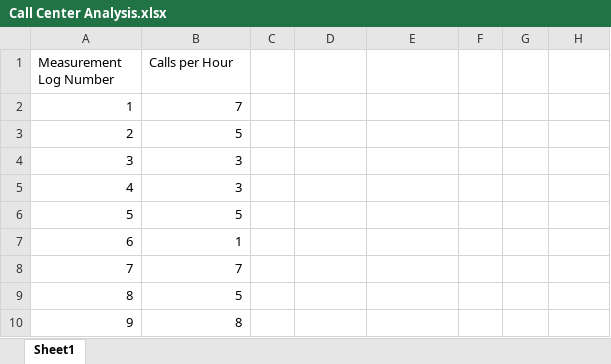
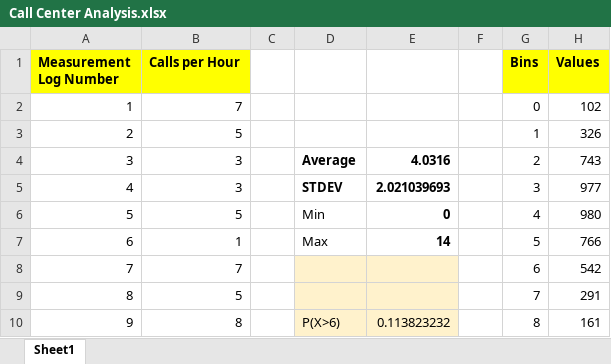
Before and after one commit to shekhar2010us/aws_key, an Excel workbook: data analysis/Exercise done/5_Distributions/Call Center Analysis.xlsx, sheet Sheet1, drawn as a sheet; only a part is shown; values as stored, in another font and other column widths than the file's, no borders; charts and pictures not drawn; the diff covers the shown part only; the diff names each change by its address in the sheet, - before the commit and + after, or states it on an @@ line.

```diff
--- a/data analysis/Exercise done/5_Distributions/Call Center Analysis.xlsx (sheet Sheet1)
+++ b/data analysis/Exercise done/5_Distributions/Call Center Analysis.xlsx (sheet Sheet1)
@@ A1:B1 fill: none → #FFFF00, bold: off → on @@
-G1: (empty)
+G1: Bins
-G1:H1 fill: none
+G1:H1 fill: #FFFF00
-H1: (empty)
+H1: Values
-G2 (Bins): (empty)
+G2 (Bins): 0
-H2 (Values): (empty)
+H2 (Values): 102
-G3 (Bins): (empty)
+G3 (Bins): 1
-H3 (Values): (empty)
+H3 (Values): 326
-D4: (empty)
+D4: Average
-E4: (empty)
+E4: 4.0316
-G4 (Bins): (empty)
+G4 (Bins): 2
-H4 (Values): (empty)
+H4 (Values): 743
-D5: (empty)
+D5: STDEV
-E5: (empty)
+E5: 2.021039693
-G5 (Bins): (empty)
+G5 (Bins): 3
-H5 (Values): (empty)
+H5 (Values): 977
-D6: (empty)
+D6: Min
-E6: (empty)
+E6: 0
-G6 (Bins): (empty)
+G6 (Bins): 4
-H6 (Values): (empty)
+H6 (Values): 980
-D7: (empty)
+D7: Max
-E7: (empty)
+E7: 14
-G7 (Bins): (empty)
+G7 (Bins): 5
-H7 (Values): (empty)
+H7 (Values): 766
-D8:E10 fill: none
+D8:E10 fill: #FFF2CC
-G8 (Bins): (empty)
+G8 (Bins): 6
-H8 (Values): (empty)
+H8 (Values): 542
-G9 (Bins): (empty)
+G9 (Bins): 7
-H9 (Values): (empty)
+H9 (Values): 291
-D10: (empty)
+D10: P(X>6)
-E10: (empty)
+E10: 0.113823232
-G10 (Bins): (empty)
+G10 (Bins): 8
-H10 (Values): (empty)
+H10 (Values): 161
```
Also changed, not shown: 16 edited cells and cell formats elsewhere in this sheet, charts or pictures, data analysis/Exercise done/5_Distributions/Heights Of Men.xlsx, data analysis/Exercise done/5_Distributions/Software Project Plan.xlsx, 38 other files.
